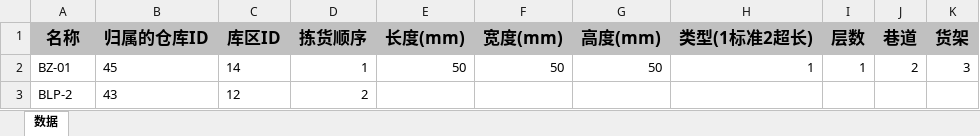
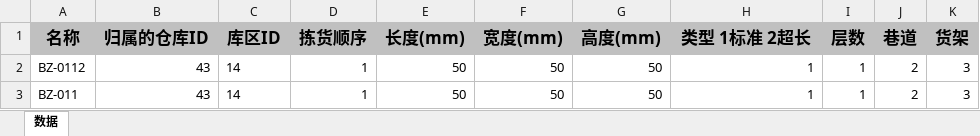
Before and after one commit to somle2005/ruoyi-vue-pro, an Excel workbook: yudao-module-wms/yudao-module-wms-biz/src/main/resources/templates/warehouse-bin-import.xlsx, sheet 数据, drawn as a sheet; values as stored, in another font and other column widths than the file's, no borders; removed rows and columns are numbered as before the commit, all else as after; the diff names each change by its address in the sheet, - before the commit and + after, or states it on an @@ line.

```diff
--- a/yudao-module-wms/yudao-module-wms-biz/src/main/resources/templates/warehouse-bin-import.xlsx (sheet 数据)
+++ b/yudao-module-wms/yudao-module-wms-biz/src/main/resources/templates/warehouse-bin-import.xlsx (sheet 数据)
-H1: 类型(1标准2超长)
+H1: 类型 1标准 2超长
+row 2: BZ-0112 | 43 | 14 | 1 | 50 | 50 | 50 | 1 | 1 | 2 | 3
-A3 (名称): BZ-01
+A3 (名称): BZ-011
-B3 (归属的仓库ID): 45
+B3 (归属的仓库ID): 43
-row 3: BLP-2 | 43 | 12 | 2
```
Also changed, not shown: 36 other files.
